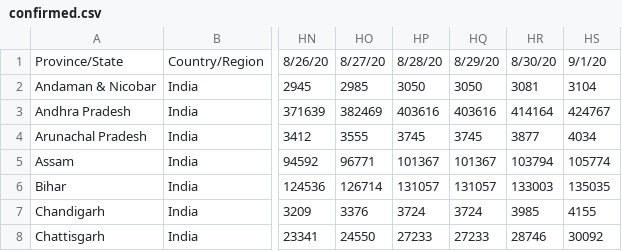
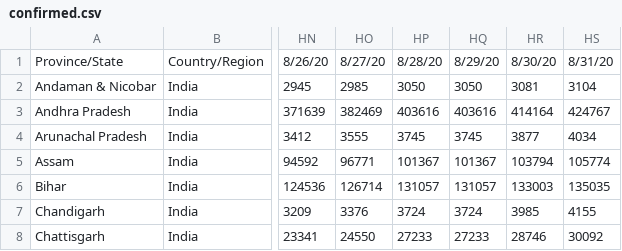
Before and after one commit to vipinbhatnagar/covid19, a CSV file: confirmed.csv, drawn as a sheet; only a part is shown, gaps mark what is left out; the diff names each change by its address in the sheet, - before the commit and + after, or states it on an @@ line.

```diff
--- a/confirmed.csv
+++ b/confirmed.csv
-HS1: 9/1/20
+HS1: 8/31/20
```
Also changed, not shown: deaths.csv.
